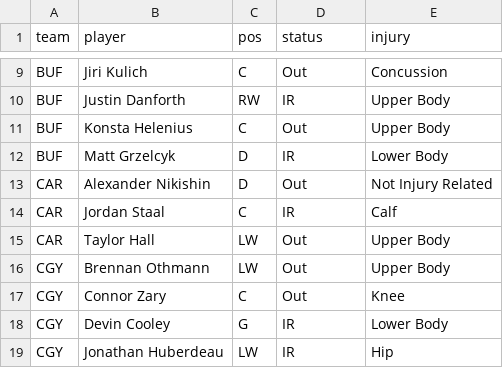
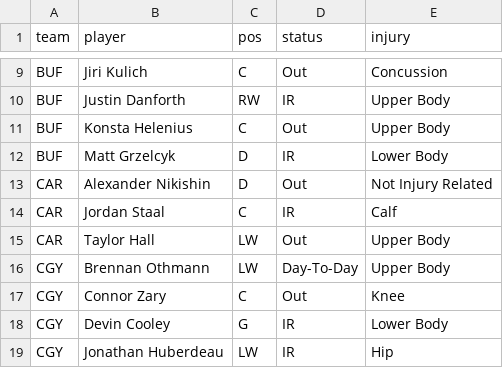
Before and after one commit to marekdoucet/pool-survivor, a CSV file: data/injuries.csv, drawn as a sheet; only a part is shown, gaps mark what is left out.

```diff
--- a/data/injuries.csv
+++ b/data/injuries.csv
@@ -15,3 +15,3 @@ CAR,Jordan Staal,C,IR,Calf
 CAR,Taylor Hall,LW,Out,Upper Body
-CGY,Brennan Othmann,LW,Out,Upper Body
+CGY,Brennan Othmann,LW,Day-To-Day,Upper Body
 CGY,Connor Zary,C,Out,Knee
```
Also changed, not shown: data/schedule.csv, 8 other files.
